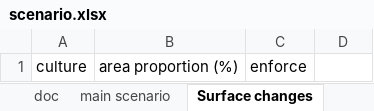
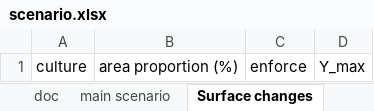
Before and after one commit to AdrienFausteGay/GRAFS-E, an Excel workbook: src/grafs_e/data/scenario.xlsx, sheet Surface changes, drawn as a sheet; values as stored, in another font and other column widths than the file's, no borders; the diff names each change by its address in the sheet, - before the commit and + after, or states it on an @@ line.

```diff
--- a/src/grafs_e/data/scenario.xlsx (sheet Surface changes)
+++ b/src/grafs_e/data/scenario.xlsx (sheet Surface changes)
-D1: (empty)
+D1: Y_max
```
Also changed, not shown: 2 other files.
